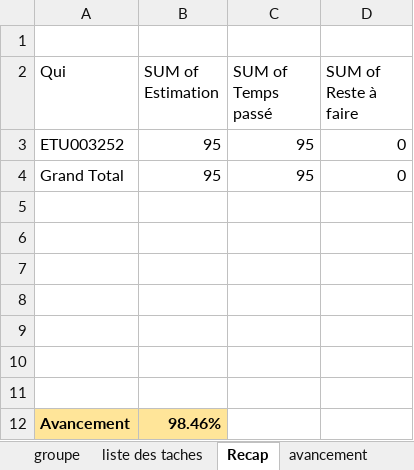
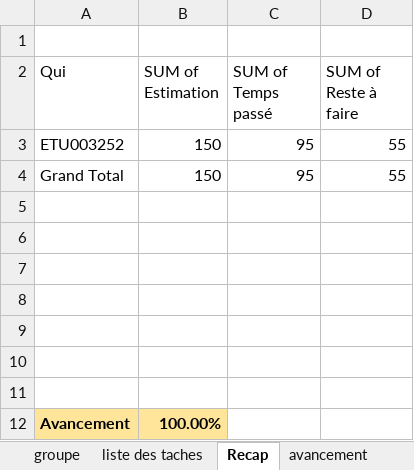
Before and after one commit to Diarintsoa-Natiora/SiteActualite, an Excel workbook: Todo/To_Site_News.xlsx, sheet Recap, drawn as a sheet; values as stored, in another font and other column widths than the file's, no borders; the diff names each change by its address in the sheet, - before the commit and + after, or states it on an @@ line.

```diff
--- a/Todo/To_Site_News.xlsx (sheet Recap)
+++ b/Todo/To_Site_News.xlsx (sheet Recap)
-B3:B4 (SUM of Estimation): 95
+B3:B4 (SUM of Estimation): 150
-D3:D4 (SUM of Reste à faire): 0
+D3:D4 (SUM of Reste à faire): 55
-B12 (SUM of Estimation): 98.46%
+B12 (SUM of Estimation): 100.00%
```
Also changed, not shown: sheet liste des taches, sheet avancement, 1 other file.
